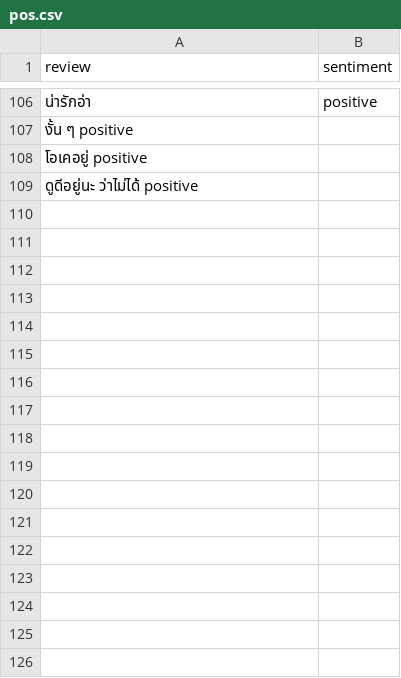
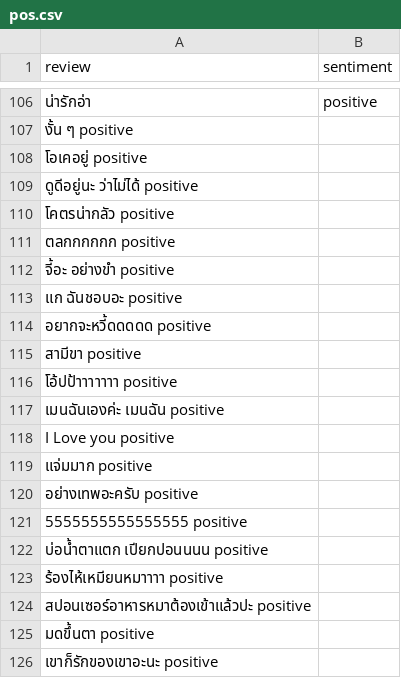
Before and after one commit to Ffiirrsstt/Movie-website-MongoDB-database-storage-version, a CSV file: server/model/datasetsReview/pos.csv, drawn as a sheet; only a part is shown, gaps mark what is left out; the diff names each change by its address in the sheet, - before the commit and + after, or states it on an @@ line.

```diff
--- a/server/model/datasetsReview/pos.csv
+++ b/server/model/datasetsReview/pos.csv
+row 110: โคตรน่ากลัว positive
+row 111: ตลกกกกกก positive
+row 112: จี้อะ อย่างขำ positive
+row 113: แก ฉันชอบอะ positive
+row 114: อยากจะหวี้ดดดดด positive
+row 115: สามีขา positive
+row 116: โอ้ปป้าาาาาาา positive
+row 117: เมนฉันเองค่ะ เมนฉัน positive
+row 118: I Love you positive
+row 119: แจ่มมาก positive
+row 120: อย่างเทพอะครับ positive
+row 121: 5555555555555555 positive
+row 122: บ่อน้ำตาแตก เปียกปอนนนน positive
+row 123: ร้องไห้เหมียนหมาาาา positive
+row 124: สปอนเซอร์อาหารหมาต้องเข้าแล้วปะ positive
+row 125: มดขึ้นตา positive
+row 126: เขาก็รักของเขาอะนะ positive
```
Also changed, not shown: server/model/datasetsReview/neq.csv, 13 other files.
